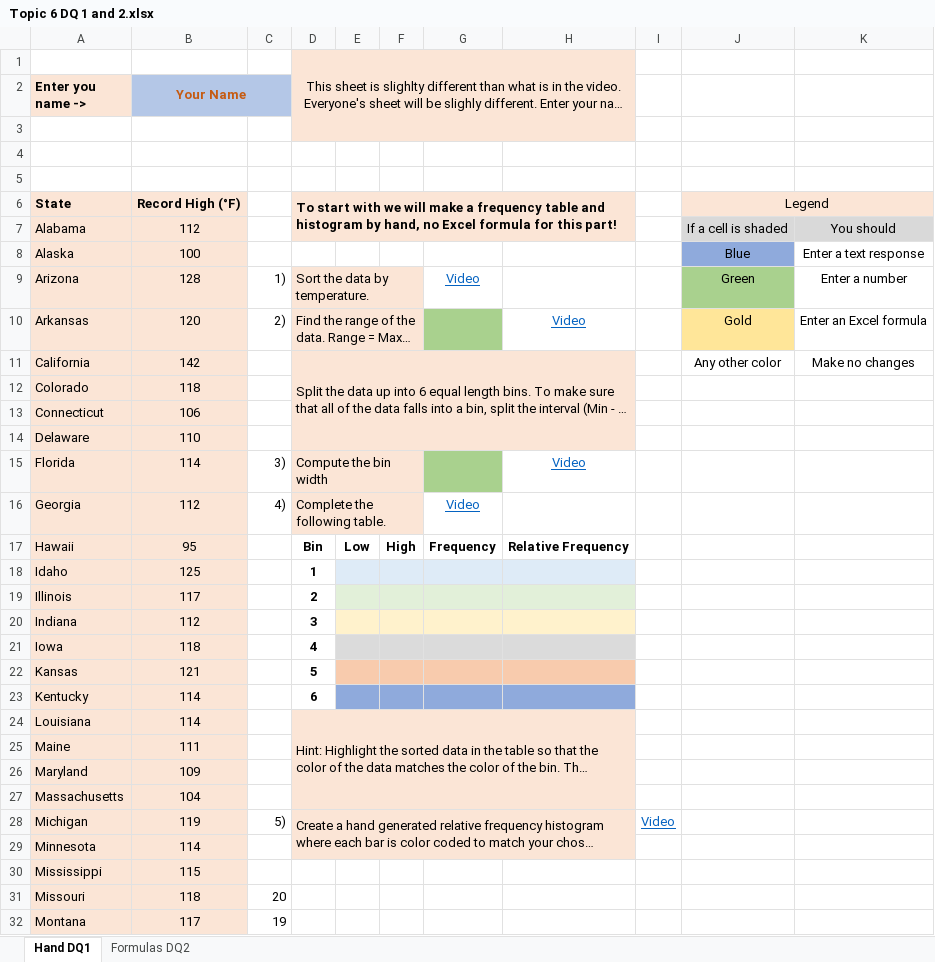
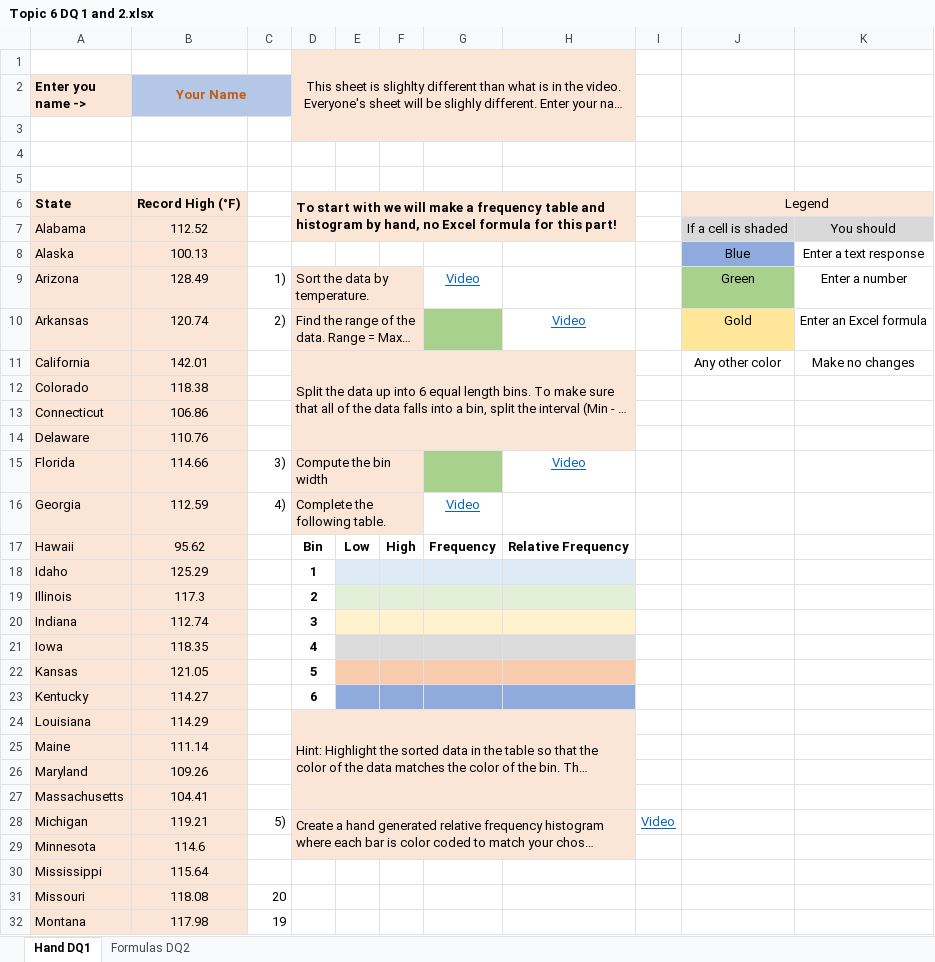
Before and after one commit to ketchers/Teaching, an Excel workbook: 144F20/Topic 6/Topic 6 DQ 1 and 2.xlsx, sheet Hand DQ1, drawn as a sheet; only a part is shown; long unchanged cells end in …; values as stored, in another font and other column widths than the file's, no borders; charts and pictures and conditional formats not drawn; the diff covers the shown part only; the diff names each change by its address in the sheet, - before the commit and + after, or states it on an @@ line.

Commit message:
Changed to decimal temps

```diff
--- a/144F20/Topic 6/Topic 6 DQ 1 and 2.xlsx (sheet Hand DQ1)
+++ b/144F20/Topic 6/Topic 6 DQ 1 and 2.xlsx (sheet Hand DQ1)
-B7 (Your Name): 112
+B7 (Your Name): 112.52
-B8 (Your Name): 100
+B8 (Your Name): 100.13
-B9 (Your Name): 128
+B9 (Your Name): 128.49
-B10 (Your Name): 120
+B10 (Your Name): 120.74
-B11 (Your Name): 142
+B11 (Your Name): 142.01
-B12 (Your Name): 118
+B12 (Your Name): 118.38
-B13 (Your Name): 106
+B13 (Your Name): 106.86
-B14 (Your Name): 110
+B14 (Your Name): 110.76
-B15 (Your Name): 114
+B15 (Your Name): 114.66
-B16 (Your Name): 112
+B16 (Your Name): 112.59
-B17 (Your Name): 95
+B17 (Your Name): 95.62
-B18 (Your Name): 125
+B18 (Your Name): 125.29
-B19 (Your Name): 117
+B19 (Your Name): 117.3
-B20 (Your Name): 112
+B20 (Your Name): 112.74
-B21 (Your Name): 118
+B21 (Your Name): 118.35
-B22 (Your Name): 121
+B22 (Your Name): 121.05
-B23 (Your Name): 114
+B23 (Your Name): 114.27
-B24 (Your Name): 114
+B24 (Your Name): 114.29
-B25 (Your Name): 111
+B25 (Your Name): 111.14
-B26 (Your Name): 109
+B26 (Your Name): 109.26
-B27 (Your Name): 104
+B27 (Your Name): 104.41
-B28 (Your Name): 119
+B28 (Your Name): 119.21
-B29 (Your Name): 114
+B29 (Your Name): 114.6
-B30 (Your Name): 115
+B30 (Your Name): 115.64
-B31 (Your Name): 118
+B31 (Your Name): 118.08
-B32 (Your Name): 117
+B32 (Your Name): 117.98
```
Also changed, not shown: 24 edited cells elsewhere in this sheet, sheet Formulas DQ2, charts or pictures.
